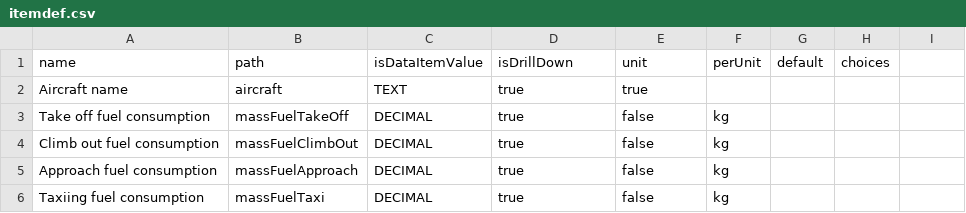
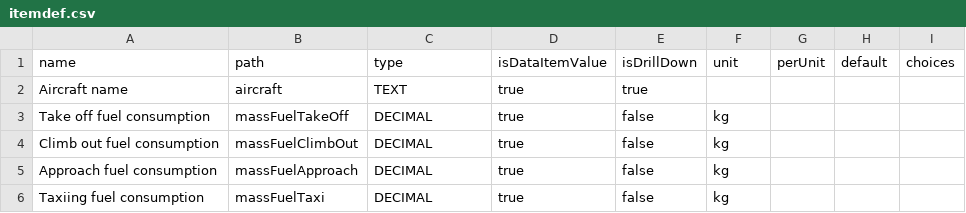
Before and after one commit to mamhoff/datasets, a CSV file: transport/plane/specific/jet/itemdef.csv, drawn as a sheet; only a part is shown.

```diff
--- a/transport/plane/specific/jet/itemdef.csv
+++ b/transport/plane/specific/jet/itemdef.csv
@@ -1,2 +1,2 @@
-name,path,isDataItemValue,isDrillDown,unit,perUnit,default,choices
+name,path,type,isDataItemValue,isDrillDown,unit,perUnit,default,choices
 Aircraft name,aircraft,TEXT,true,true,,,,
```
Also changed, not shown: business/agriculture/livestock/manure/n2o/poultry/itemdef.csv, business/energy/stationaryCombustion/crc/itemdef.csv, 8 other files.
